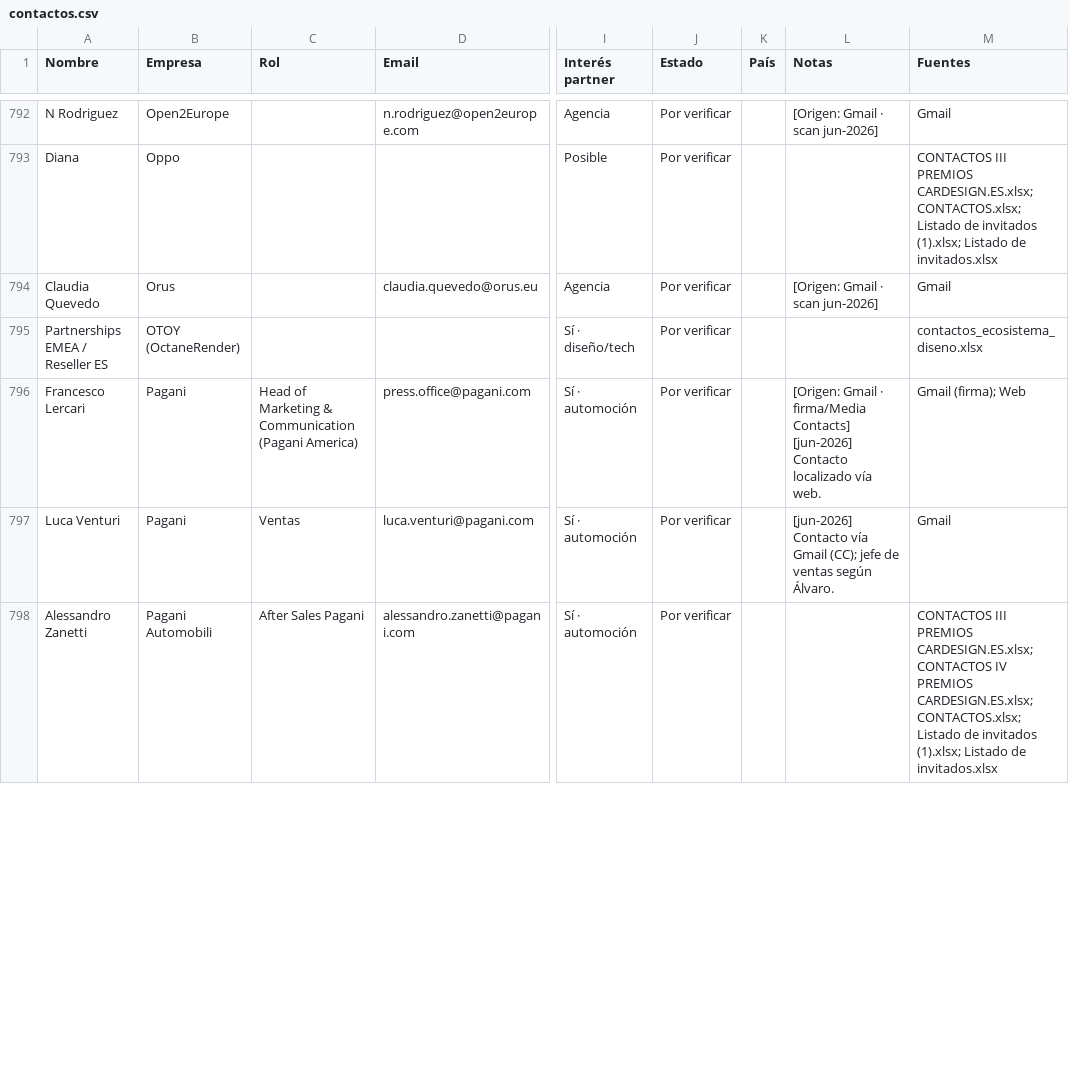
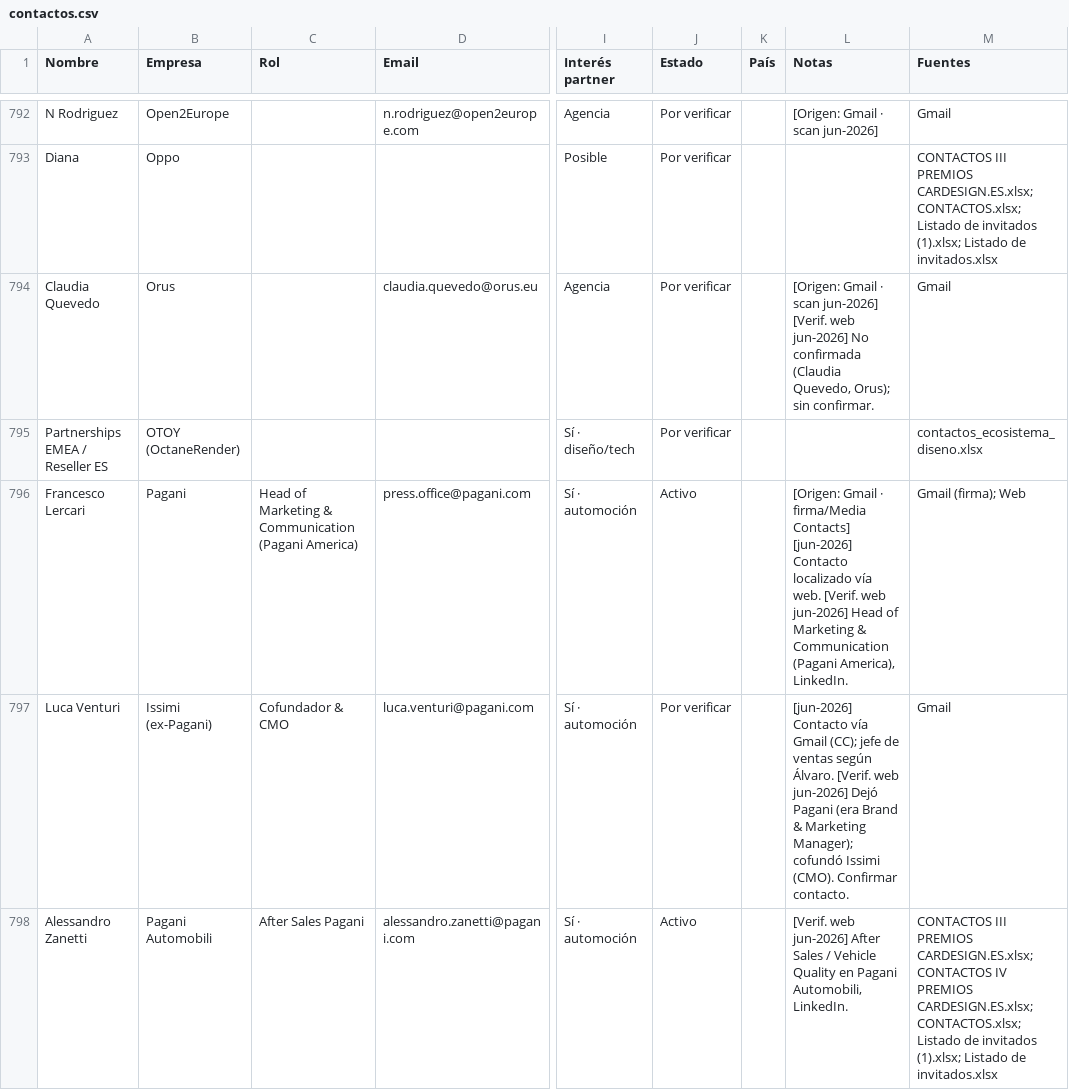
Before and after one commit to alvaromuro99/CarDesign-App, a CSV file: contactos/contactos.csv, drawn as a sheet; only a part is shown, gaps mark what is left out; the diff covers the shown part only; the diff names each change by its address in the sheet, - before the commit and + after, or states it on an @@ line.

```diff
--- a/contactos/contactos.csv
+++ b/contactos/contactos.csv
-L794 (Notas): …scan jun-2026]
+L794 (Notas): …scan jun-2026] [Verif. web jun-2026] No confirmada (Claudia Quevedo, Orus); sin confirmar.
-J796 (Estado): Por verificar
+J796 (Estado): Activo
-L796 (Notas): …vía web.
+L796 (Notas): …vía web. [Verif. web jun-2026] Head of Marketing & Communication (Pagani America), LinkedIn.
-B797 (Empresa): Pagani
+B797 (Empresa): Issimi (ex-Pagani)
-C797 (Rol): Ventas
+C797 (Rol): Cofundador & CMO
-L797 (Notas): …según Álvaro.
+L797 (Notas): …según Álvaro. [Verif. web jun-2026] Dejó Pagani (era Brand & Marketing Manager); cofundó Issimi (CMO). Confirmar contacto.
-J798 (Estado): Por verificar
+J798 (Estado): Activo
-L798 (Notas): (empty)
+L798 (Notas): [Verif. web jun-2026] After Sales / Vehicle Quality en Pagani Automobili, LinkedIn.
```
Also changed, not shown: 2 removed rows and 54 edited cells elsewhere in this file, 1 other file.
